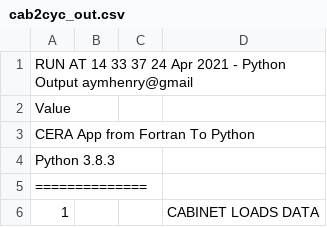
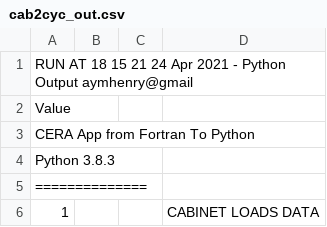
Before and after one commit to aymhenry/Python_CERA, a CSV file: data/cab2cyc_out.csv, drawn as a sheet; only a part is shown.

```diff
--- a/data/cab2cyc_out.csv
+++ b/data/cab2cyc_out.csv
@@ -1,2 +1,2 @@
-RUN AT 14 33 37 24 Apr 2021 - Python Output aymhenry@gmail
+RUN AT 18 15 21 24 Apr 2021 - Python Output aymhenry@gmail
 Value
```
Also changed, not shown: cycle_out.csv, data/cab_out.csv, 9 other files.
